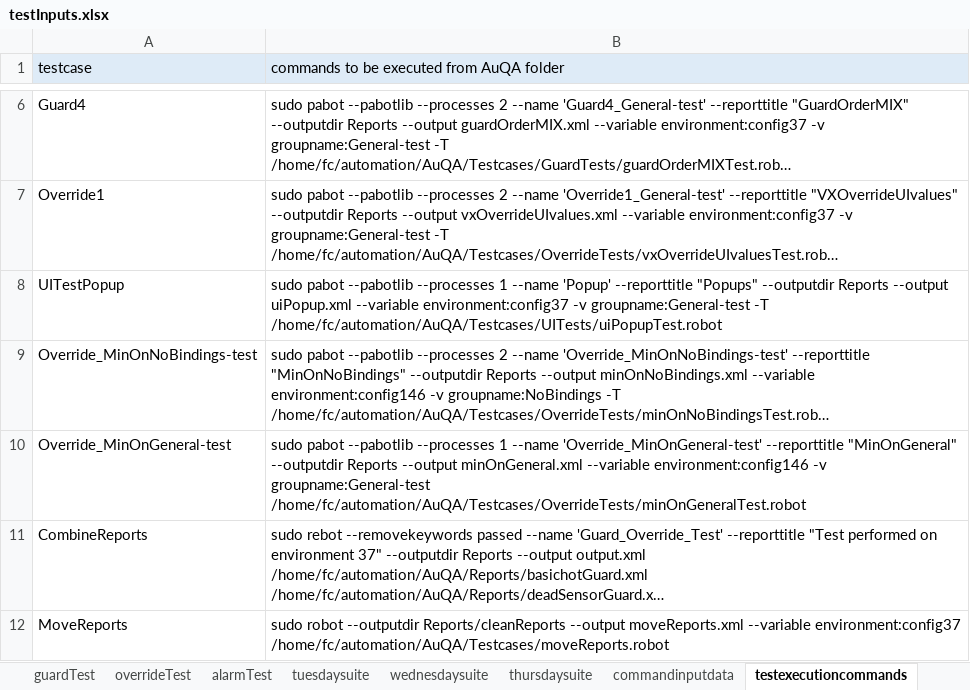
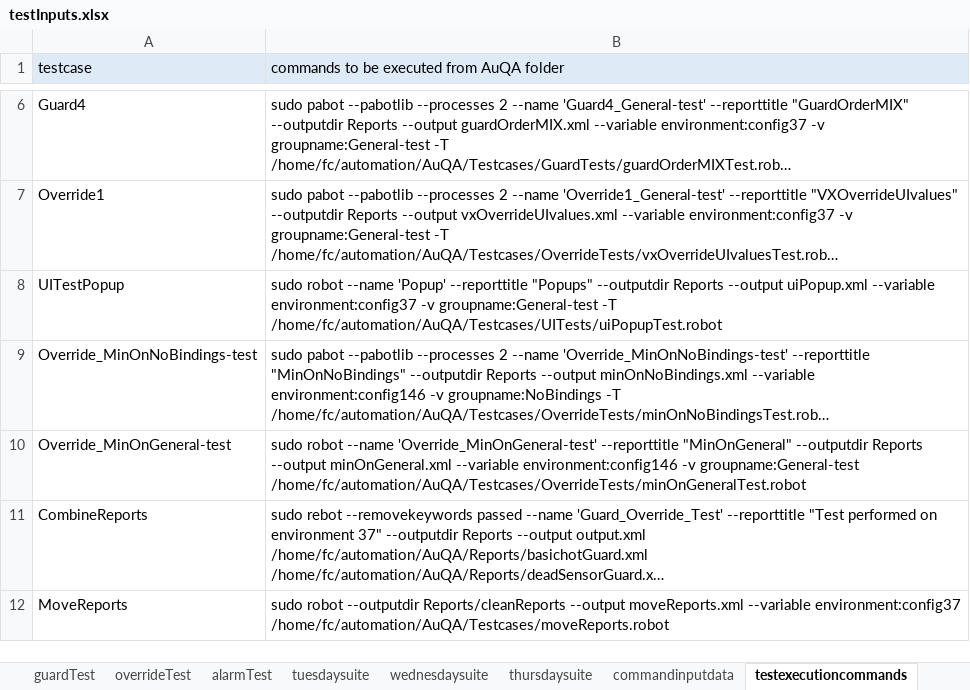
Before and after one commit to ananiac/AuQA, an Excel workbook: Inputs/testInputs.xlsx, sheet testexecutioncommands, drawn as a sheet; only a part is shown, gaps mark what is left out; long unchanged cells end in …; values as stored, in another font and other column widths than the file's, no borders; the diff names each change by its address in the sheet, - before the commit and + after, or states it on an @@ line.

Commit message:
AUQA-93_uiPopupVerificationCX9

```diff
--- a/Inputs/testInputs.xlsx (sheet testexecutioncommands)
+++ b/Inputs/testInputs.xlsx (sheet testexecutioncommands)
-B8: sudo pabot --pabotlib --processes 1 --name 'Popup'…
+B8: sudo robot --name 'Popup'…
-B10: sudo pabot --pabotlib --processes 1 --name 'Override_MinOnGeneral-test'…
+B10: sudo robot --name 'Override_MinOnGeneral-test'…
```
Also changed, not shown: sheet uitest.
